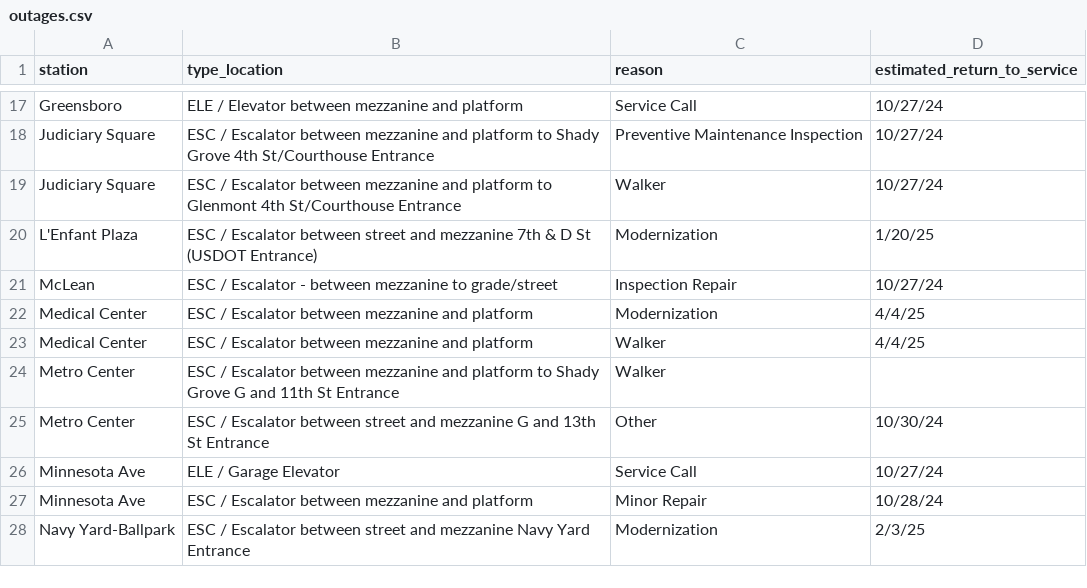
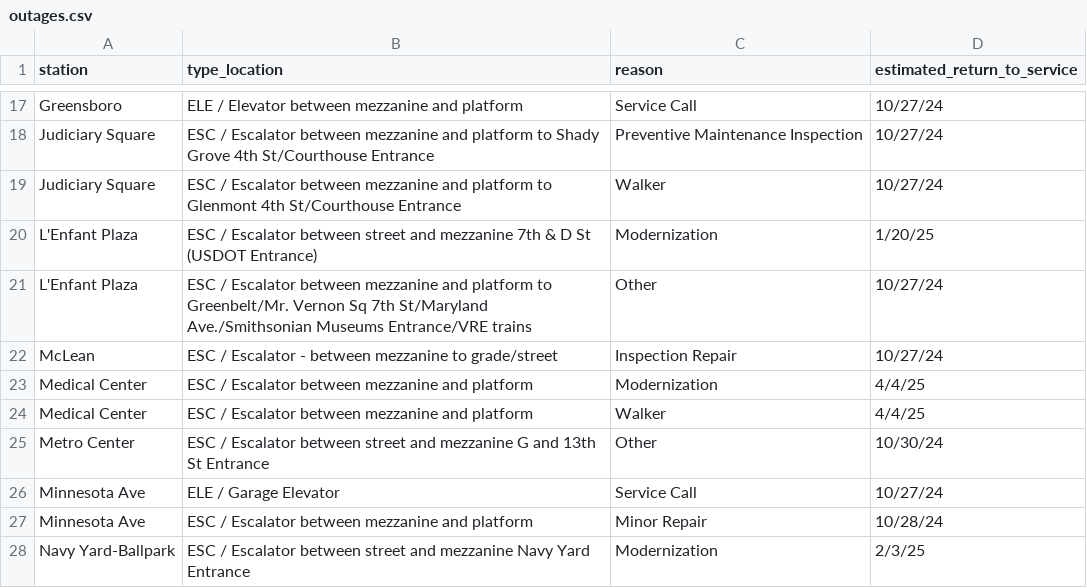
Before and after one commit to erxclau/wmata-elevators-escalators, a CSV file: outages.csv, drawn as a sheet; only a part is shown, gaps mark what is left out; removed rows and columns are numbered as before the commit, all else as after; the diff names each change by its address in the sheet, - before the commit and + after, or states it on an @@ line.

```diff
--- a/outages.csv
+++ b/outages.csv
+row 21: L'Enfant Plaza | ESC / Escalator between mezzanine and platform to Greenbelt/Mr. Vernon Sq 7th St/Maryland Ave./Smithsonian Museums Entrance/VRE trains | Other | 10/27/24
-row 24: Metro Center | ESC / Escalator between mezzanine and platform to Shady Grove G and 11th St Entrance | Walker
```
